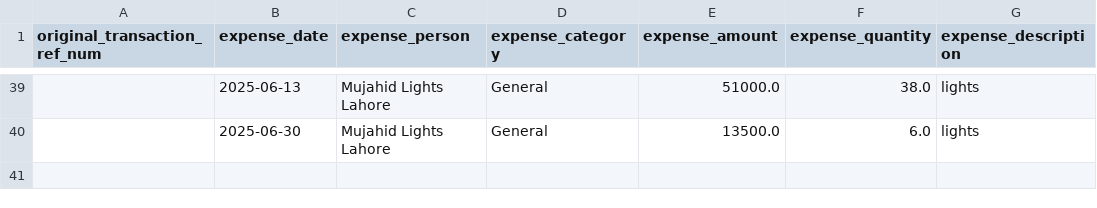
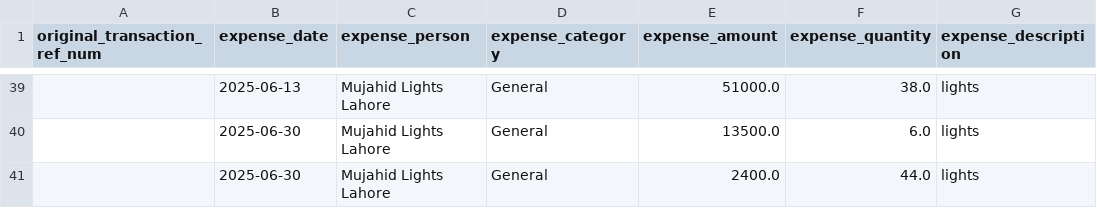
Before and after one commit to Atonomous/payments-invoice-generator, a CSV file: client_expenses.csv, drawn as a sheet; only a part is shown, gaps mark what is left out.

```diff
--- a/client_expenses.csv
+++ b/client_expenses.csv
@@ -40 +40,2 @@ original_transaction_ref_num,expense_date,expense_person,expense_category,expens
 ,2025-06-30,Mujahid Lights Lahore,General,13500.0,6.0,lights
+,2025-06-30,Mujahid Lights Lahore,General,2400.0,44.0,lights
```
Also changed, not shown: 1 other file.
